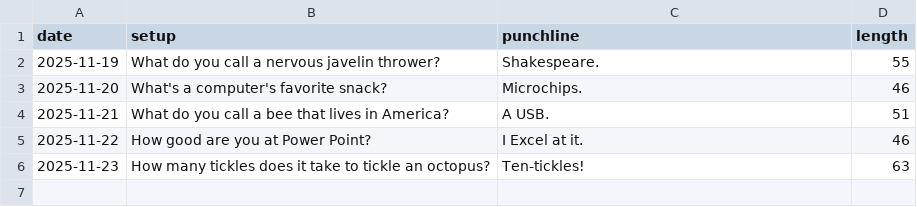
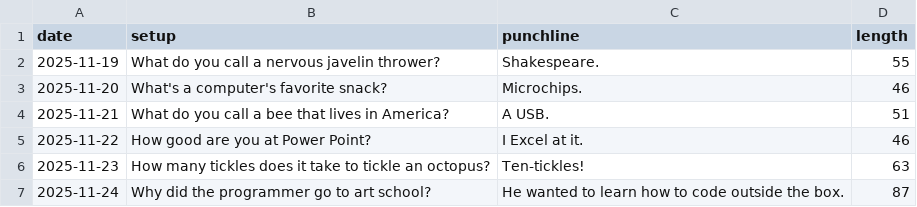
Before and after one commit to onFilm/onFilm, a CSV file: jokes/stats.csv, drawn as a sheet.

```diff
--- a/jokes/stats.csv
+++ b/jokes/stats.csv
@@ -6 +6,2 @@ date,setup,punchline,length
 2025-11-23,How many tickles does it take to tickle an octopus?,Ten-tickles!,63
+2025-11-24,Why did the programmer go to art school?,He wanted to learn how to code outside the box.,87
```
Also changed, not shown: 5 other files.
